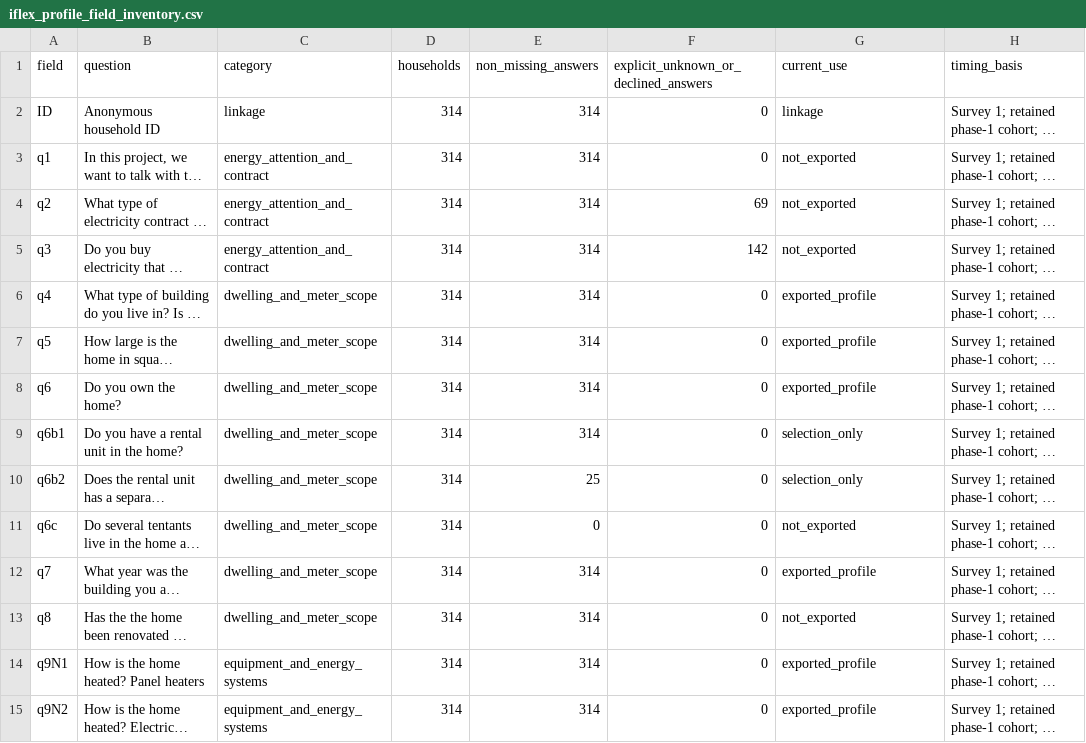
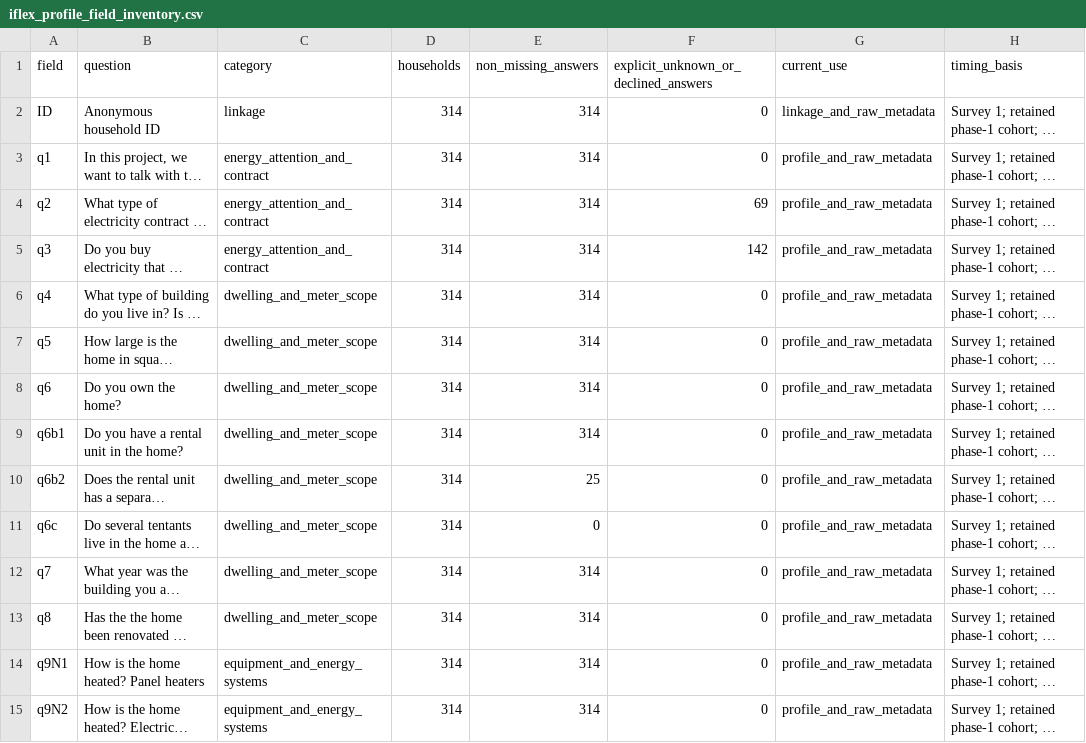
Before and after one commit to Fanmili-5/household-load-simulator-data, a CSV file: provenance/iflex_profile_field_inventory.csv, drawn as a sheet; only a part is shown; long unchanged cells end in …; the diff covers the shown part only; the diff names each change by its address in the sheet, - before the commit and + after, or states it on an @@ line.

Commit message:
Restore household characteristics and usage habits in both SGSC and iFlex datasets

```diff
--- a/provenance/iflex_profile_field_inventory.csv
+++ b/provenance/iflex_profile_field_inventory.csv
-G2 (current_use): linkage
+G2 (current_use): linkage_and_raw_metadata
-G3:G5 (current_use): not_exported
+G3:G5 (current_use): profile_and_raw_metadata
-G6:G8 (current_use): exported_profile
+G6:G8 (current_use): profile_and_raw_metadata
-G9:G10 (current_use): selection_only
+G9:G10 (current_use): profile_and_raw_metadata
-G11 (current_use): not_exported
+G11 (current_use): profile_and_raw_metadata
-G12 (current_use): exported_profile
+G12 (current_use): profile_and_raw_metadata
-G13 (current_use): not_exported
+G13 (current_use): profile_and_raw_metadata
-G14:G15 (current_use): exported_profile
+G14:G15 (current_use): profile_and_raw_metadata
```
Also changed, not shown: 82 edited cells elsewhere in this file, tables/sgsc_exclusions.csv, 27 other files.
